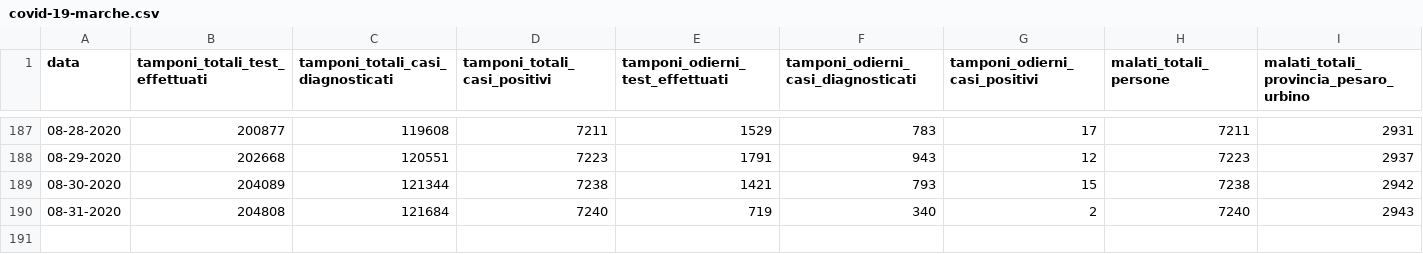
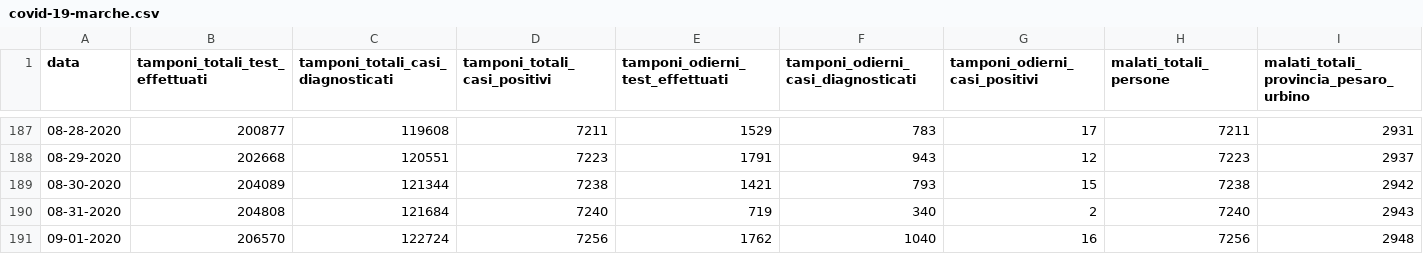
Before and after one commit to Biuni/coronavirus-marche, a CSV file: covid-19-marche.csv, drawn as a sheet; only a part is shown, gaps mark what is left out; rows hold the shown columns only; the diff names each change by its address in the sheet, - before the commit and + after, or states it on an @@ line.

```diff
--- a/covid-19-marche.csv
+++ b/covid-19-marche.csv
+row 191: 09-01-2020 | 206570 | 122724 | 7256 | 1762 | 1040 | 16 | 7256 | 2948
```
Also changed, not shown: 4 other files.
